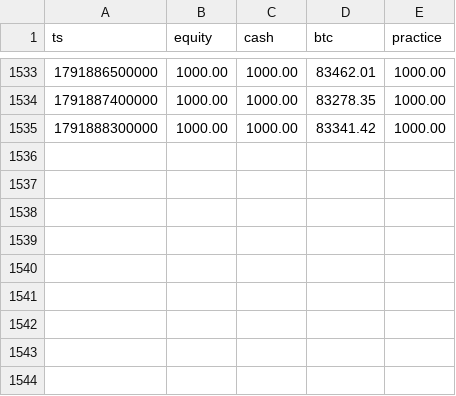
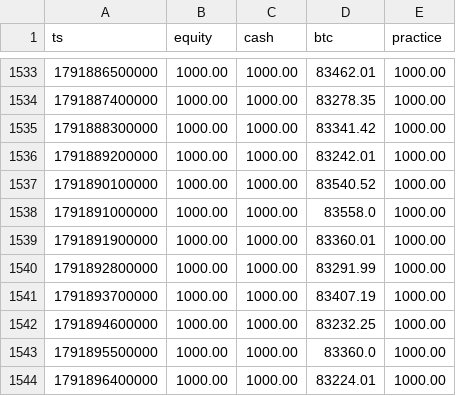
Before and after one commit to EricsonArt/ai-trading-bot, a CSV file: data/equity.csv, drawn as a sheet; only a part is shown, gaps mark what is left out.

```diff
--- a/data/equity.csv
+++ b/data/equity.csv
@@ -1535 +1535,10 @@ ts,equity,cash,btc,practice
 1791888300000,1000.00,1000.00,83341.42,1000.00
+1791889200000,1000.00,1000.00,83242.01,1000.00
+1791890100000,1000.00,1000.00,83540.52,1000.00
+1791891000000,1000.00,1000.00,83558.0,1000.00
+1791891900000,1000.00,1000.00,83360.01,1000.00
+1791892800000,1000.00,1000.00,83291.99,1000.00
+1791893700000,1000.00,1000.00,83407.19,1000.00
+1791894600000,1000.00,1000.00,83232.25,1000.00
+1791895500000,1000.00,1000.00,83360.0,1000.00
+1791896400000,1000.00,1000.00,83224.01,1000.00
```
Also changed, not shown: 8 other files.
